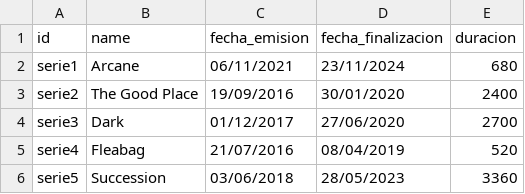
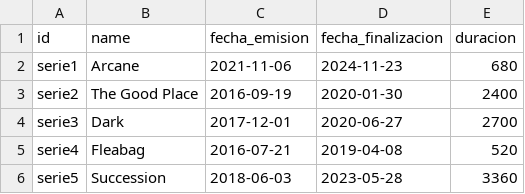
Before and after one commit to Joseab010/UPOMAX, a CSV file: odoo/addons/upomax/demo/upomax.serie.csv, drawn as a sheet.

```diff
--- a/odoo/addons/upomax/demo/upomax.serie.csv
+++ b/odoo/addons/upomax/demo/upomax.serie.csv
@@ -1,6 +1,6 @@
 id,name,fecha_emision,fecha_finalizacion,duracion
-serie1,"Arcane","06/11/2021","23/11/2024","680"
-serie2,"The Good Place","19/09/2016","30/01/2020","2400"
-serie3,"Dark","01/12/2017","27/06/2020","2700"
-serie4,"Fleabag","21/07/2016","08/04/2019","520"
-serie5,"Succession","03/06/2018","28/05/2023","3360"
+serie1,"Arcane","2021-11-06","2024-11-23","680"
+serie2,"The Good Place","2016-09-19","2020-01-30","2400"
+serie3,"Dark","2017-12-01","2020-06-27","2700"
+serie4,"Fleabag","2016-07-21","2019-04-08","520"
+serie5,"Succession","2018-06-03","2023-05-28","3360"
```
Also changed, not shown: odoo/addons/upomax/security/ir.model.access.csv, 3 other files.
